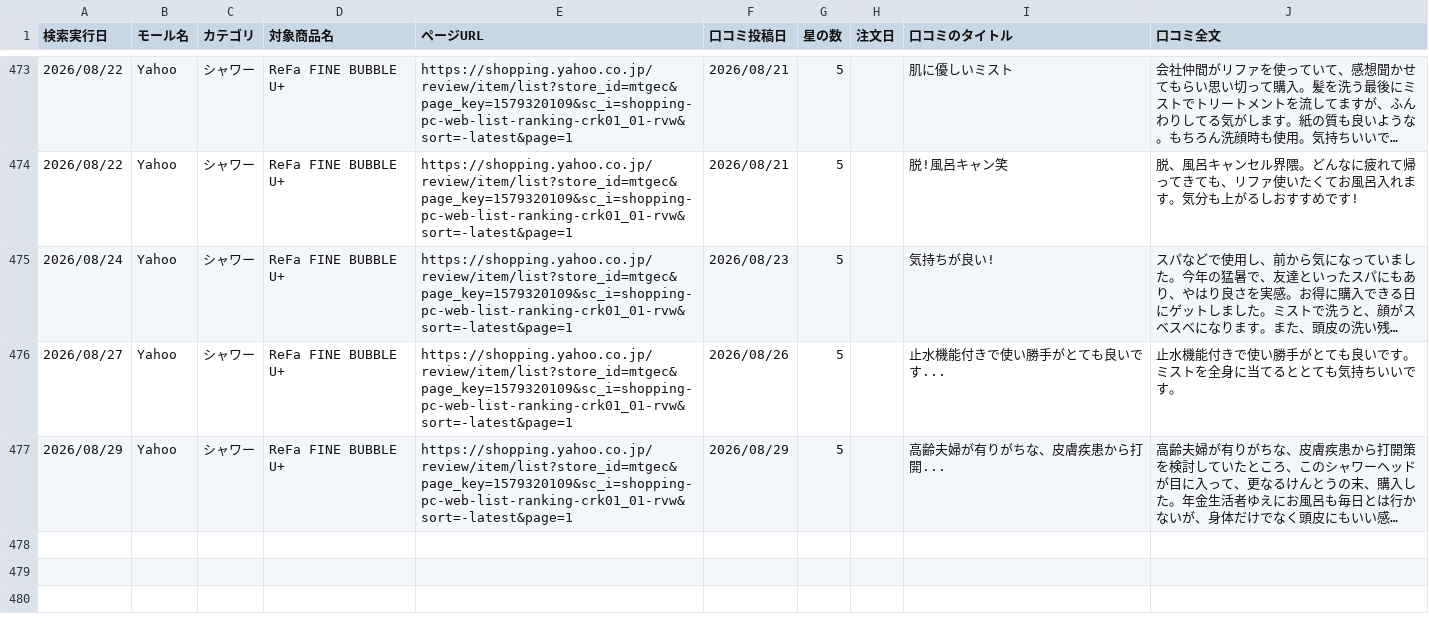
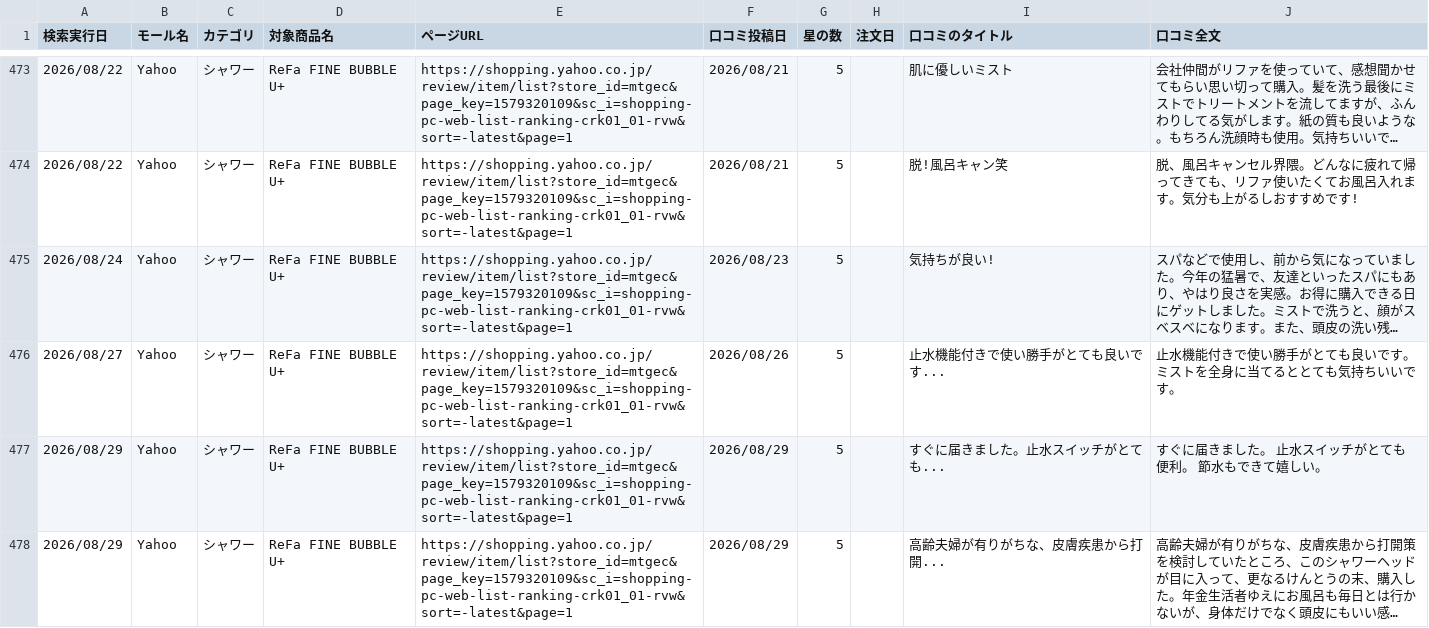
Before and after one commit to Beautech-1G/Review_scraper, a CSV file: review_csv/2026_シャワー_Review.csv, drawn as a sheet; only a part is shown, gaps mark what is left out; long unchanged cells end in …; the diff names each change by its address in the sheet, - before the commit and + after, or states it on an @@ line.

```diff
--- a/review_csv/2026_シャワー_Review.csv
+++ b/review_csv/2026_シャワー_Review.csv
+row 477: 2026/08/29 | Yahoo | シャワー | ReFa FINE BUBBLE U+ | https://shopping.yahoo.co.jp/review/item/list?store_id=mtgec&page_key=1579320109&sc_i=shopping-pc-web-list-ranking-crk01_01-rvw&sort=-latest&page=1 | 2026/08/29 | 5 |  | すぐに届きました。止水スイッチがとても... | すぐに届きました。 止水スイッチがとても便利。 節水もできて嬉しい。
```
